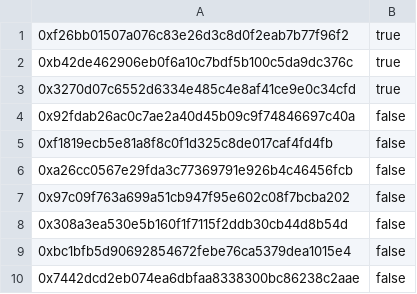
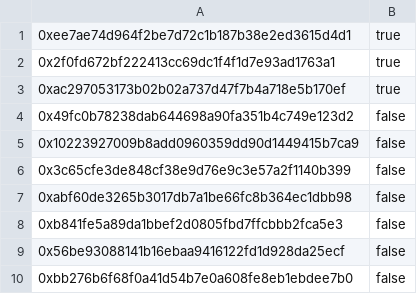
Before and after one commit to PolymathNetwork/polymath-core, a CSV file: CLI/data/accredited_data.csv, drawn as a sheet.

```diff
--- a/CLI/data/accredited_data.csv
+++ b/CLI/data/accredited_data.csv
@@ -1,10 +1,10 @@
-0xf26bb01507a076c83e26d3c8d0f2eab7b77f96f2,true
-0xb42de462906eb0f6a10c7bdf5b100c5da9dc376c,true
-0x3270d07c6552d6334e485c4e8af41ce9e0c34cfd,true
-0x92fdab26ac0c7ae2a40d45b09c9f74846697c40a,false
-0xf1819ecb5e81a8f8c0f1d325c8de017caf4fd4fb,false
-0xa26cc0567e29fda3c77369791e926b4c46456fcb,false
-0x97c09f763a699a51cb947f95e602c08f7bcba202,false
-0x308a3ea530e5b160f1f7115f2ddb30cb44d8b54d,false
-0xbc1bfb5d90692854672febe76ca5379dea1015e4,false
-0x7442dcd2eb074ea6dbfaa8338300bc86238c2aae,false
+0xee7ae74d964f2be7d72c1b187b38e2ed3615d4d1,true
+0x2f0fd672bf222413cc69dc1f4f1d7e93ad1763a1,true
+0xac297053173b02b02a737d47f7b4a718e5b170ef,true
+0x49fc0b78238dab644698a90fa351b4c749e123d2,false
+0x10223927009b8add0960359dd90d1449415b7ca9,false
+0x3c65cfe3de848cf38e9d76e9c3e57a2f1140b399,false
+0xabf60de3265b3017db7a1be66fc8b364ec1dbb98,false
+0xb841fe5a89da1bbef2d0805fbd7ffcbbb2fca5e3,false
+0x56be93088141b16ebaa9416122fd1d928da25ecf,false
+0xbb276b6f68f0a41d54b7e0a608fe8eb1ebdee7b0,false
```
Also changed, not shown: CLI/data/multi_mint_data.csv, CLI/data/nonAccreditedLimits_data.csv, 4 other files.
